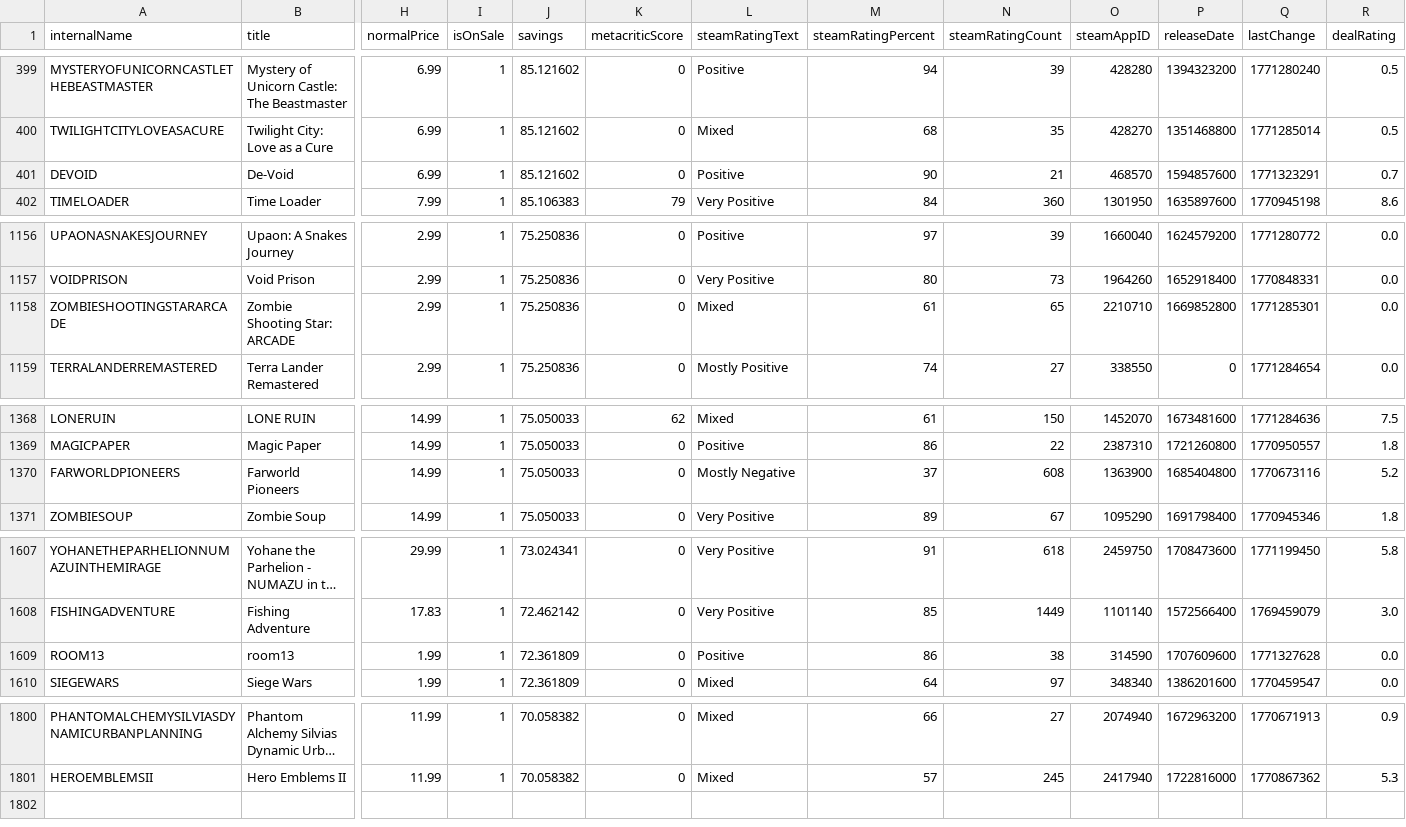
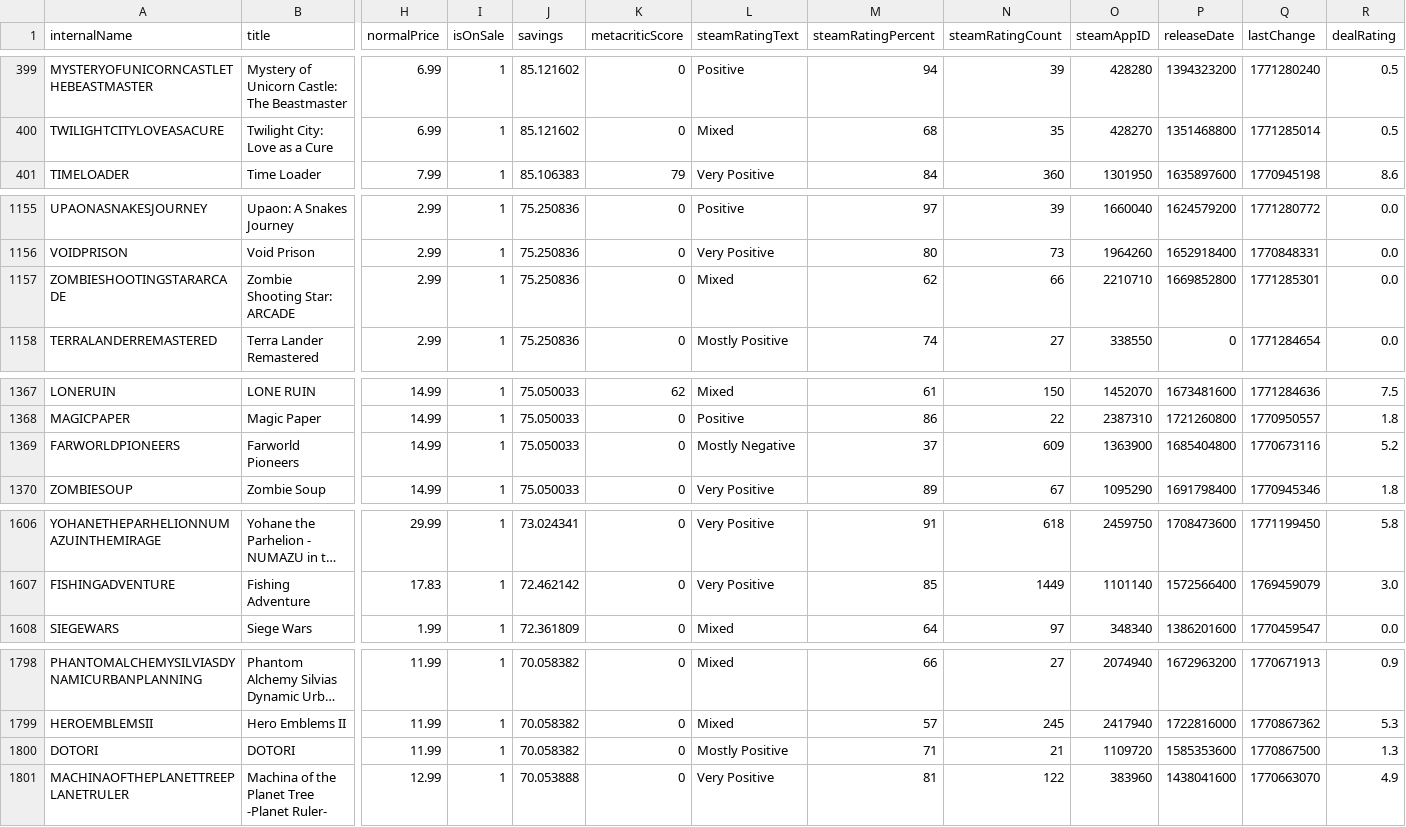
Before and after one commit to haiyib/foundations-final-project, a CSV file: cheapshark_updated.csv, drawn as a sheet; only a part is shown, gaps mark what is left out; long unchanged cells end in …; removed rows and columns are numbered as before the commit, all else as after; rows hold the shown columns only; the diff names each change by its address in the sheet, - before the commit and + after, or states it on an @@ line.

```diff
--- a/cheapshark_updated.csv
+++ b/cheapshark_updated.csv
-row 401: DEVOID | De-Void | 6.99 | 1 | 85.121602 | 0 | Positive | 90 | 21 | 468570 | 1594857600 | 1771323291 | 0.7
-M1157 (steamRatingPercent): 61
+M1157 (steamRatingPercent): 62
-N1157 (steamRatingCount): 65
+N1157 (steamRatingCount): 66
-N1369 (steamRatingCount): 608
+N1369 (steamRatingCount): 609
-row 1609: ROOM13 | room13 | 1.99 | 1 | 72.361809 | 0 | Positive | 86 | 38 | 314590 | 1707609600 | 1771327628 | 0.0
+row 1800: DOTORI | DOTORI | 11.99 | 1 | 70.058382 | 0 | Mostly Positive | 71 | 21 | 1109720 | 1585353600 | 1770867500 | 1.3
+row 1801: MACHINAOFTHEPLANETTREEPLANETRULER | Machina of the Planet Tree -Planet Ruler- | 12.99 | 1 | 70.053888 | 0 | Very Positive | 81 | 122 | 383960 | 1438041600 | 1770663070 | 4.9
```
Also changed, not shown: steam_deals_top20_rangeplot.csv, 1 other file.
